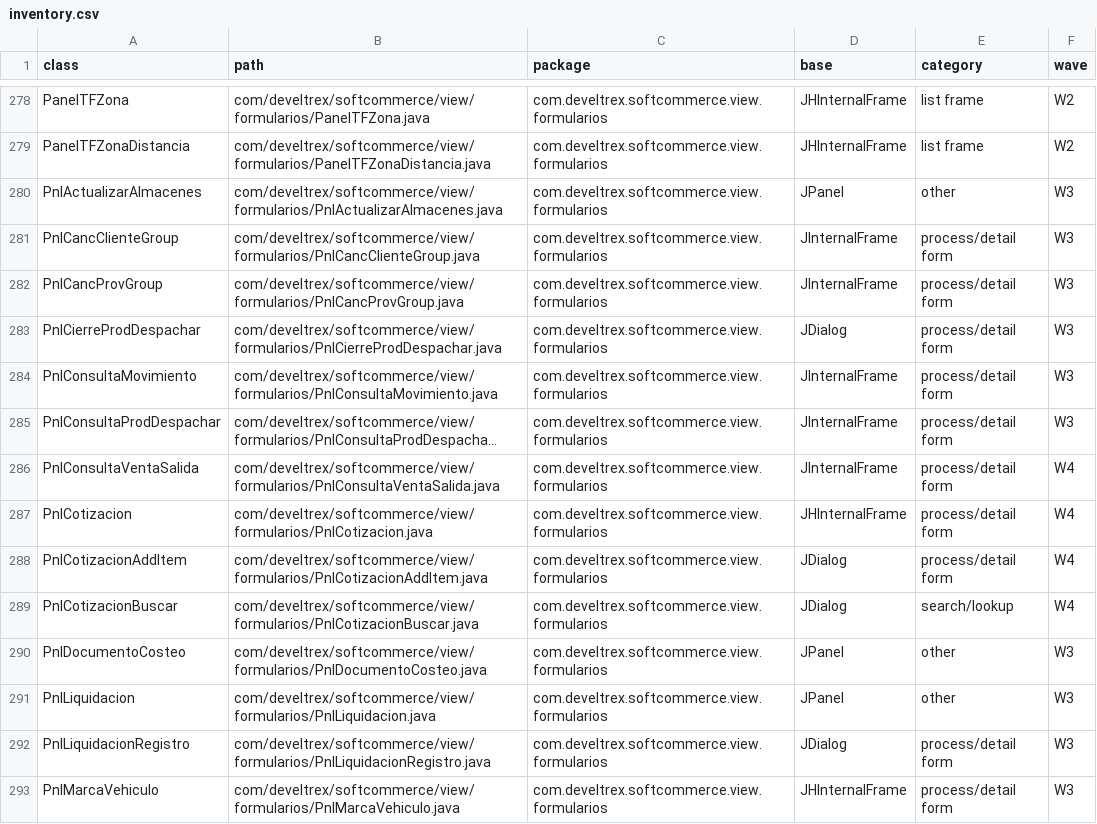
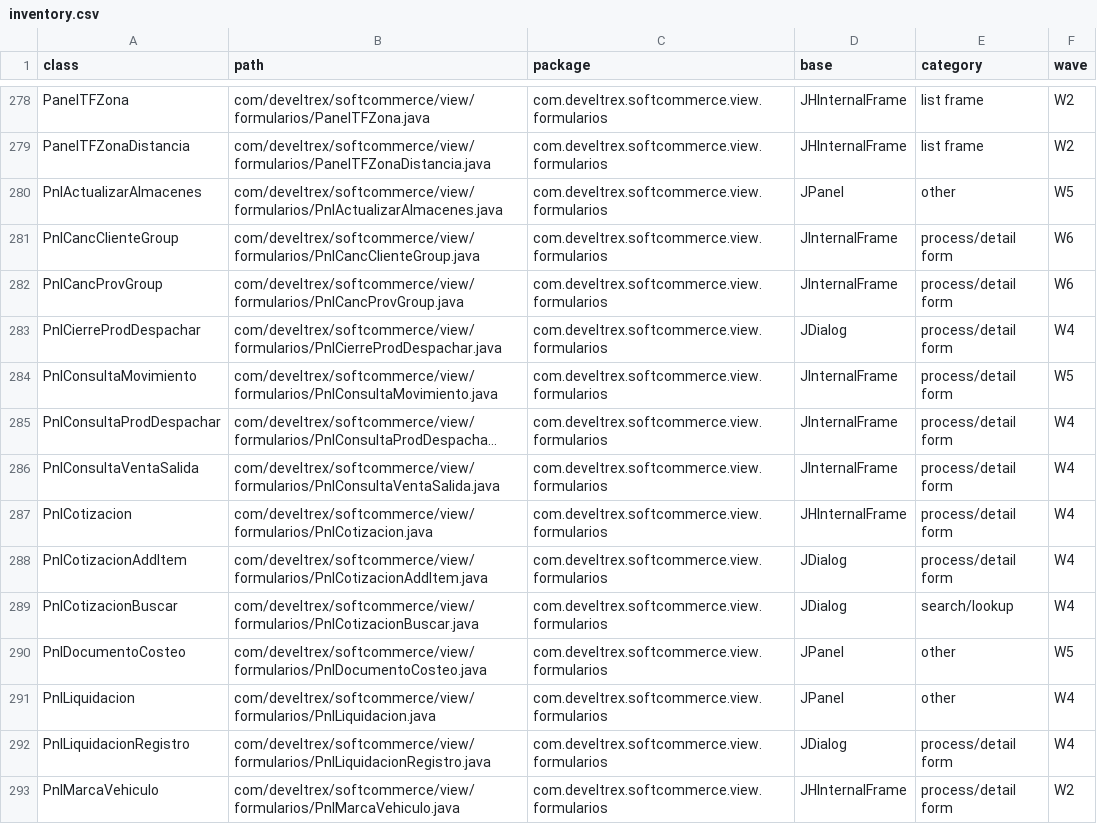
Before and after one commit to Jofrantoba-Coding/patron-frontend-jona, a CSV file: web_ts/softcommerce/scripts/inventory/inventory.csv, drawn as a sheet; only a part is shown, gaps mark what is left out; long unchanged cells end in …; the diff covers the shown part only; the diff names each change by its address in the sheet, - before the commit and + after, or states it on an @@ line.

Commit message:
feat(inventory): add the wave override map and regenerate the csv

```diff
--- a/web_ts/softcommerce/scripts/inventory/inventory.csv
+++ b/web_ts/softcommerce/scripts/inventory/inventory.csv
-F280 (wave): W3
+F280 (wave): W5
-F281:F282 (wave): W3
+F281:F282 (wave): W6
-F283 (wave): W3
+F283 (wave): W4
-F284 (wave): W3
+F284 (wave): W5
-F285 (wave): W3
+F285 (wave): W4
-F290 (wave): W3
+F290 (wave): W5
-F291:F292 (wave): W3
+F291:F292 (wave): W4
-F293 (wave): W3
+F293 (wave): W2
```
Also changed, not shown: 41 edited cells elsewhere in this file, 2 other files.
